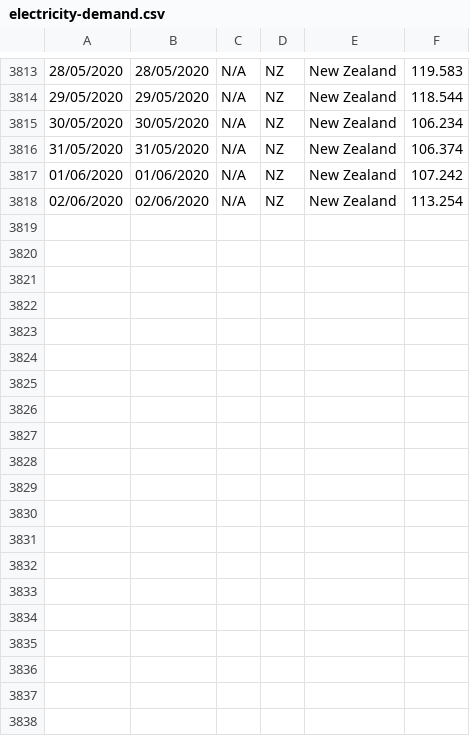
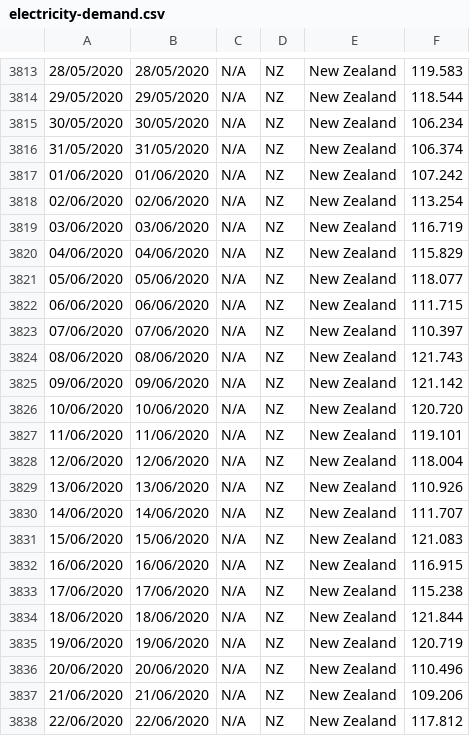
Before and after one commit to aaronschiff/nz-covid19-electricity, a CSV file: data/electricity-demand.csv, drawn as a sheet; only a part is shown, gaps mark what is left out; the diff covers the shown part only; the diff names each change by its address in the sheet, - before the commit and + after, or states it on an @@ line.

```diff
--- a/data/electricity-demand.csv
+++ b/data/electricity-demand.csv
+row 3819: 03/06/2020 | 03/06/2020 | N/A | NZ | New Zealand | 116.719
+row 3820: 04/06/2020 | 04/06/2020 | N/A | NZ | New Zealand | 115.829
+row 3821: 05/06/2020 | 05/06/2020 | N/A | NZ | New Zealand | 118.077
+row 3822: 06/06/2020 | 06/06/2020 | N/A | NZ | New Zealand | 111.715
+row 3823: 07/06/2020 | 07/06/2020 | N/A | NZ | New Zealand | 110.397
+row 3824: 08/06/2020 | 08/06/2020 | N/A | NZ | New Zealand | 121.743
+row 3825: 09/06/2020 | 09/06/2020 | N/A | NZ | New Zealand | 121.142
+row 3826: 10/06/2020 | 10/06/2020 | N/A | NZ | New Zealand | 120.720
+row 3827: 11/06/2020 | 11/06/2020 | N/A | NZ | New Zealand | 119.101
+row 3828: 12/06/2020 | 12/06/2020 | N/A | NZ | New Zealand | 118.004
+row 3829: 13/06/2020 | 13/06/2020 | N/A | NZ | New Zealand | 110.926
+row 3830: 14/06/2020 | 14/06/2020 | N/A | NZ | New Zealand | 111.707
+row 3831: 15/06/2020 | 15/06/2020 | N/A | NZ | New Zealand | 121.083
+row 3832: 16/06/2020 | 16/06/2020 | N/A | NZ | New Zealand | 116.915
+row 3833: 17/06/2020 | 17/06/2020 | N/A | NZ | New Zealand | 115.238
+row 3834: 18/06/2020 | 18/06/2020 | N/A | NZ | New Zealand | 121.844
+row 3835: 19/06/2020 | 19/06/2020 | N/A | NZ | New Zealand | 120.719
+row 3836: 20/06/2020 | 20/06/2020 | N/A | NZ | New Zealand | 110.496
+row 3837: 21/06/2020 | 21/06/2020 | N/A | NZ | New Zealand | 109.206
+row 3838: 22/06/2020 | 22/06/2020 | N/A | NZ | New Zealand | 117.812
```
Also changed, not shown: 9 added rows and 2 edited cells elsewhere in this file, 4 other files.
